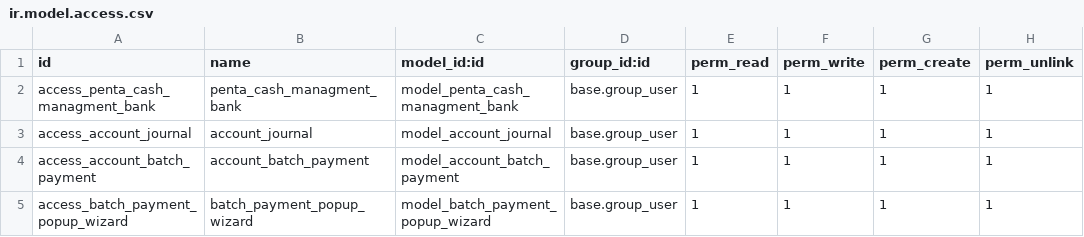
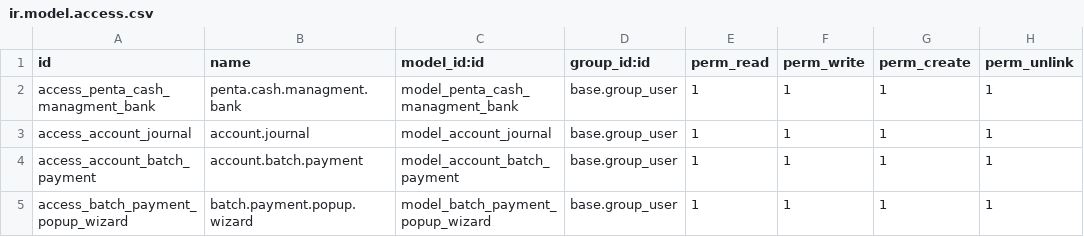
Before and after one commit to odoo-penta/penta-odoo-extensions, a CSV file: penta_cash_managment/security/ir.model.access.csv, drawn as a sheet.

Commit message:
[ADD] penta_cash_managment

```diff
--- a/penta_cash_managment/security/ir.model.access.csv
+++ b/penta_cash_managment/security/ir.model.access.csv
@@ -1,5 +1,5 @@
 id,name,model_id:id,group_id:id,perm_read,perm_write,perm_create,perm_unlink
-access_penta_cash_managment_bank,penta_cash_managment_bank,model_penta_cash_managment_bank,base.group_user,1,1,1,1
-access_account_journal,account_journal,model_account_journal,base.group_user,1,1,1,1
-access_account_batch_payment,account_batch_payment,model_account_batch_payment,base.group_user,1,1,1,1
-access_batch_payment_popup_wizard,batch_payment_popup_wizard,model_batch_payment_popup_wizard,base.group_user,1,1,1,1
+access_penta_cash_managment_bank,penta.cash.managment.bank,model_penta_cash_managment_bank,base.group_user,1,1,1,1
+access_account_journal,account.journal,model_account_journal,base.group_user,1,1,1,1
+access_account_batch_payment,account.batch.payment,model_account_batch_payment,base.group_user,1,1,1,1
+access_batch_payment_popup_wizard,batch.payment.popup.wizard,model_batch_payment_popup_wizard,base.group_user,1,1,1,1
```
